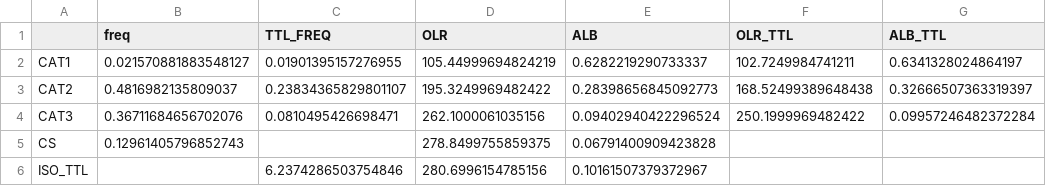
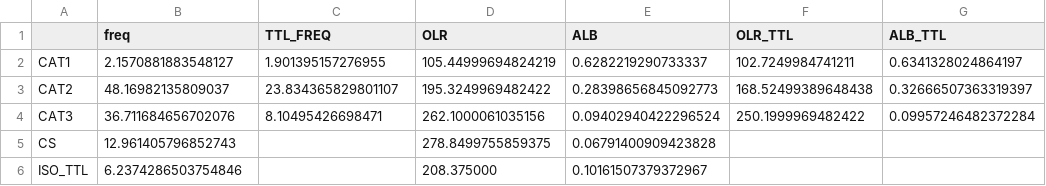
Before and after one commit to smturbev/turbeville_2021_lifecycle_paper, a CSV file: tables/CCCM_TWP.csv, drawn as a sheet.

```diff
--- a/tables/CCCM_TWP.csv
+++ b/tables/CCCM_TWP.csv
@@ -1,6 +1,6 @@
 ,freq,TTL_FREQ,OLR,ALB,OLR_TTL,ALB_TTL
-CAT1,0.021570881883548127,0.01901395157276955,105.44999694824219,0.6282219290733337,102.7249984741211,0.6341328024864197
-CAT2,0.4816982135809037,0.23834365829801107,195.3249969482422,0.28398656845092773,168.52499389648438,0.32666507363319397
-CAT3,0.36711684656702076,0.0810495426698471,262.1000061035156,0.09402940422296524,250.1999969482422,0.09957246482372284
-CS,0.12961405796852743,,278.8499755859375,0.06791400909423828,,
-ISO_TTL,,6.2374286503754846,280.6996154785156,0.10161507379372967,,
+CAT1,2.1570881883548127,1.901395157276955,105.44999694824219,0.6282219290733337,102.7249984741211,0.6341328024864197
+CAT2,48.16982135809037,23.834365829801107,195.3249969482422,0.28398656845092773,168.52499389648438,0.32666507363319397
+CAT3,36.711684656702076,8.10495426698471,262.1000061035156,0.09402940422296524,250.1999969482422,0.09957246482372284
+CS,12.961405796852743,,278.8499755859375,0.06791400909423828,,
+ISO_TTL,6.2374286503754846,,208.375000,0.10161507379372967,,
```
Also changed, not shown: tables/CCCM_NAU.csv, tables/CCCM_SHL.csv, 14 other files.
